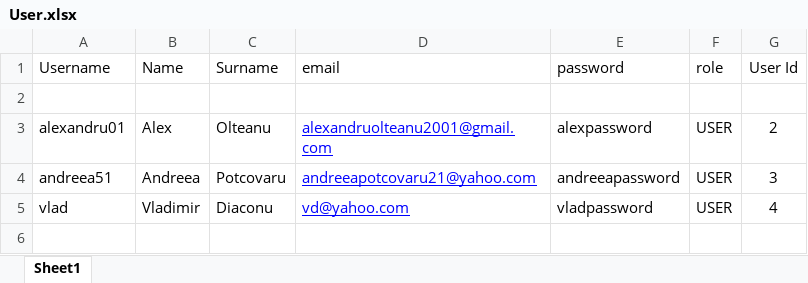
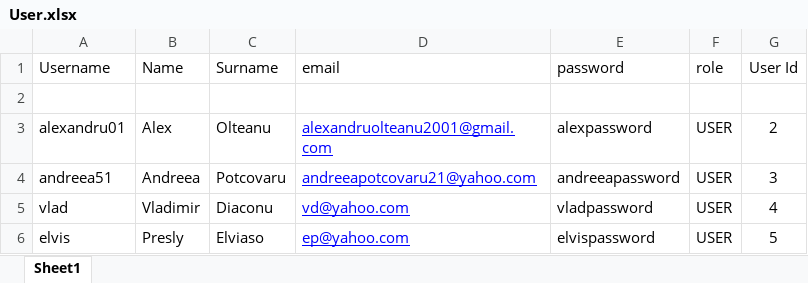
Before and after one commit to AlexandruOlteanu/SwapIt, an Excel workbook: files/database/User.xlsx, sheet Sheet1, drawn as a sheet; values as stored, in another font and other column widths than the file's, no borders; the diff names each change by its address in the sheet, - before the commit and + after, or states it on an @@ line.

```diff
--- a/files/database/User.xlsx (sheet Sheet1)
+++ b/files/database/User.xlsx (sheet Sheet1)
+row 6: elvis | Presly | Elviaso | ep@yahoo.com | elvispassword | USER | 5
```
Also changed, not shown: 34 other files.
